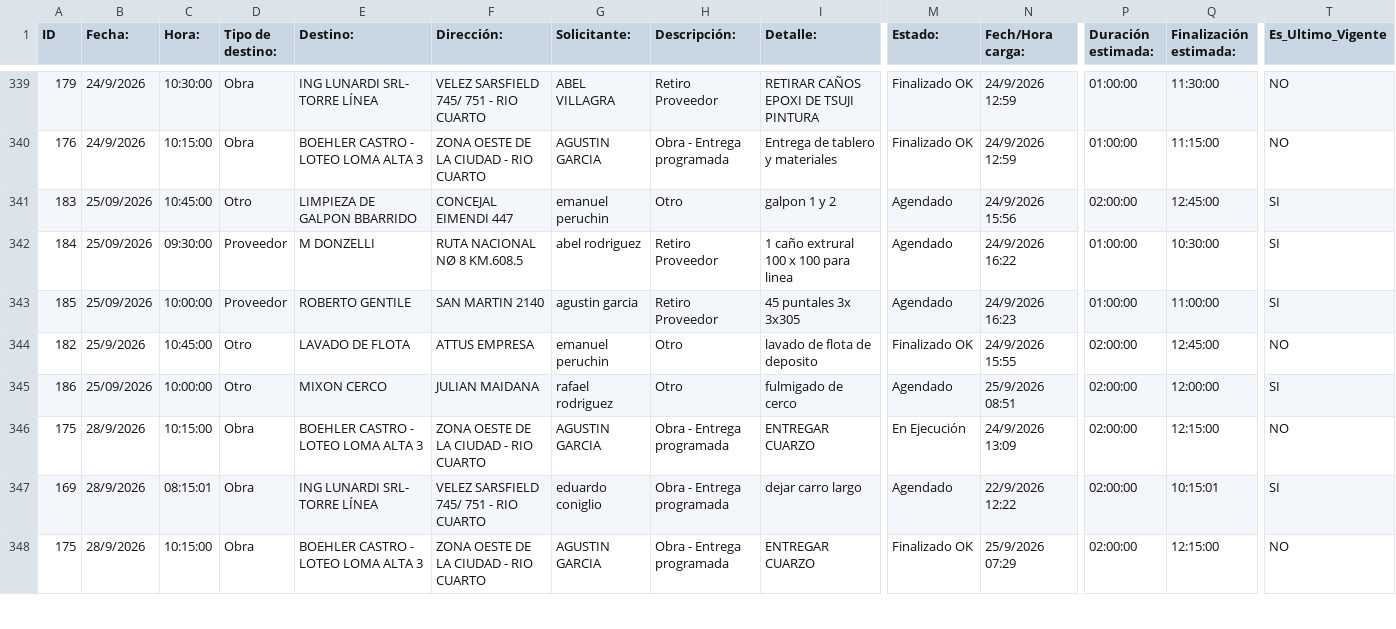
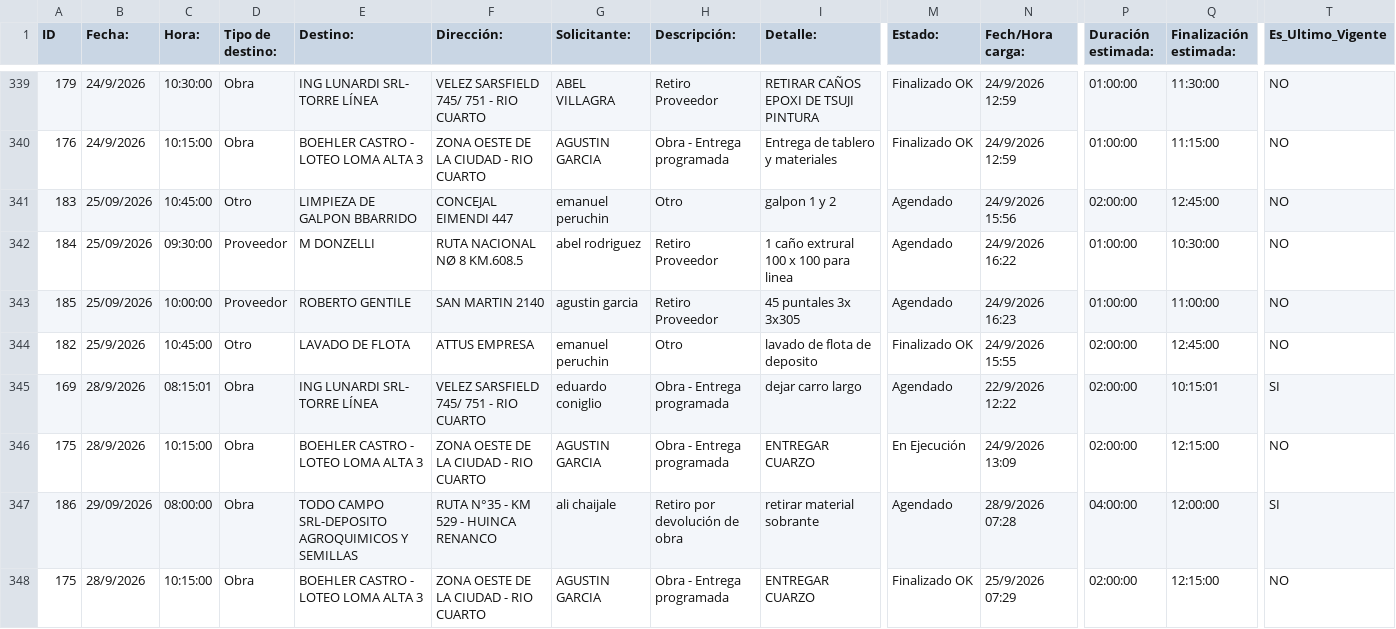
Before and after one commit to MEugenia96/agenda-deposito, a CSV file: agenda.csv, drawn as a sheet; only a part is shown, gaps mark what is left out; removed rows and columns are numbered as before the commit, all else as after; rows hold the shown columns only; the diff covers the shown part only; the diff names each change by its address in the sheet, - before the commit and + after, or states it on an @@ line.

Commit message:
Auto-update agenda

```diff
--- a/agenda.csv
+++ b/agenda.csv
-T341:T343 (Es_Ultimo_Vigente): SI
+T341:T343 (Es_Ultimo_Vigente): NO
-row 345: 186 | 25/09/2026 | 10:00:00 | Otro | MIXON CERCO | JULIAN MAIDANA | rafael rodriguez | Otro | fulmigado de cerco | Agendado | 25/9/2026 08:51 | 02:00:00 | 12:00:00 | SI
@@ row 347 moved to row 345: 169 @@
+row 347: 186 | 29/09/2026 | 08:00:00 | Obra | TODO CAMPO SRL-DEPOSITO AGROQUIMICOS Y SEMILLAS | RUTA N°35 - KM 529 - HUINCA RENANCO | ali chaijale | Retiro por devolución de obra | retirar material sobrante | Agendado | 28/9/2026 07:28 | 04:00:00 | 12:00:00 | SI
```
Also changed, not shown: 6 added rows, 1 removed row and 3 edited cells elsewhere in this file.
